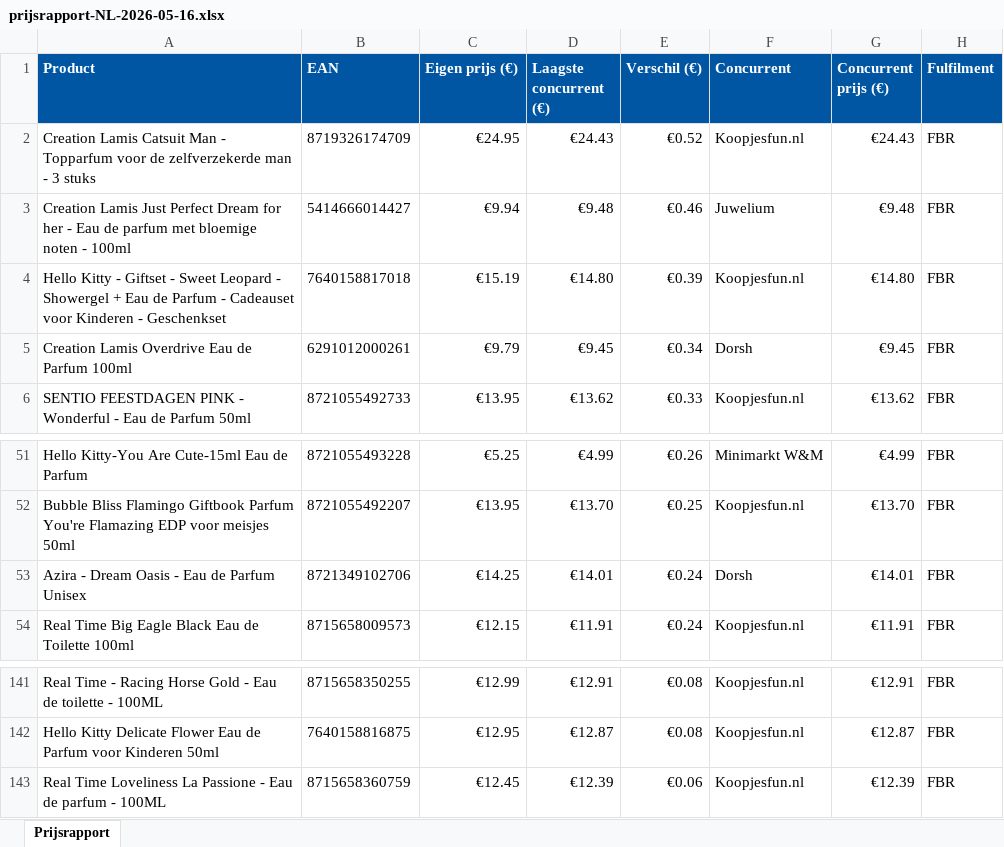
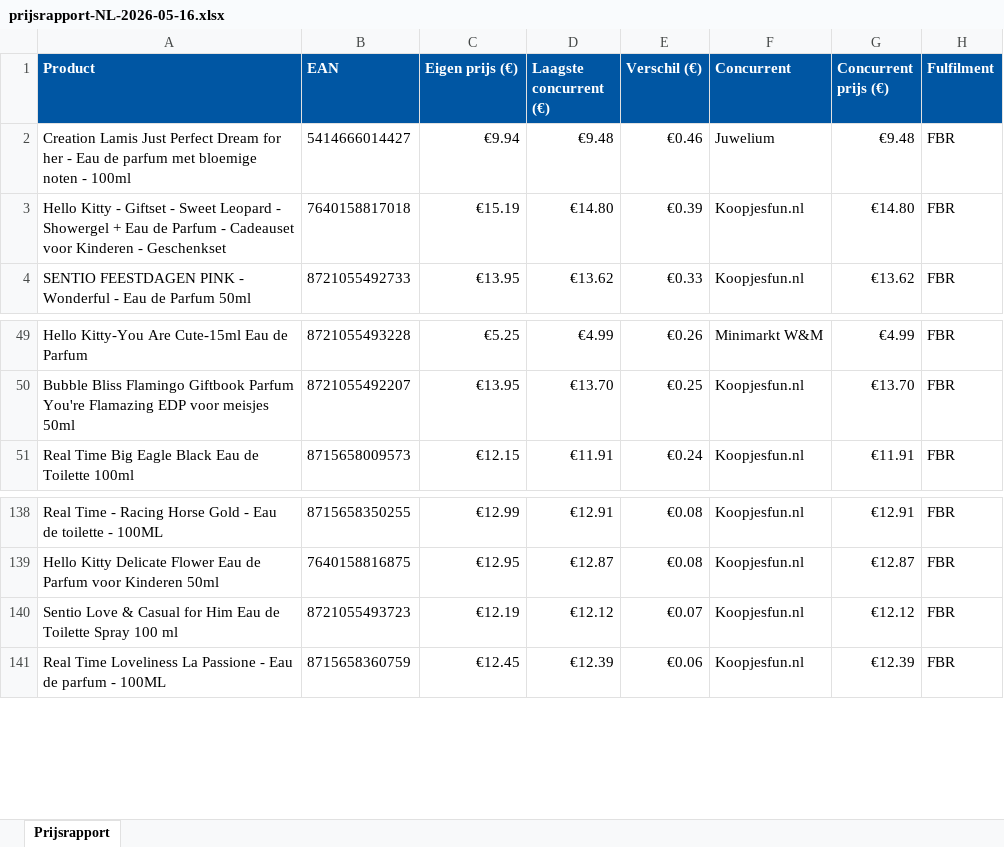
Before and after one commit to Ylona/bol-prijsmonitor, an Excel workbook: rapporten/prijsrapport-NL-2026-05-16.xlsx, sheet Prijsrapport, drawn as a sheet; only a part is shown, gaps mark what is left out; values as stored, in another font and other column widths than the file's, no borders; removed rows and columns are numbered as before the commit, all else as after; the diff names each change by its address in the sheet, - before the commit and + after, or states it on an @@ line.

```diff
--- a/rapporten/prijsrapport-NL-2026-05-16.xlsx (sheet Prijsrapport)
+++ b/rapporten/prijsrapport-NL-2026-05-16.xlsx (sheet Prijsrapport)
-row 2: Creation Lamis Catsuit Man - Topparfum voor de zelfverzekerde man - 3 stuks | 8719326174709 | €24.95 | €24.43 | €0.52 | Koopjesfun.nl | €24.43 | FBR
-row 5: Creation Lamis Overdrive Eau de Parfum 100ml | 6291012000261 | €9.79 | €9.45 | €0.34 | Dorsh | €9.45 | FBR
-row 53: Azira - Dream Oasis - Eau de Parfum Unisex | 8721349102706 | €14.25 | €14.01 | €0.24 | Dorsh | €14.01 | FBR
+row 140: Sentio Love & Casual for Him Eau de Toilette Spray 100 ml | 8721055493723 | €12.19 | €12.12 | €0.07 | Koopjesfun.nl | €12.12 | FBR
```
Also changed, not shown: 1 other file.
